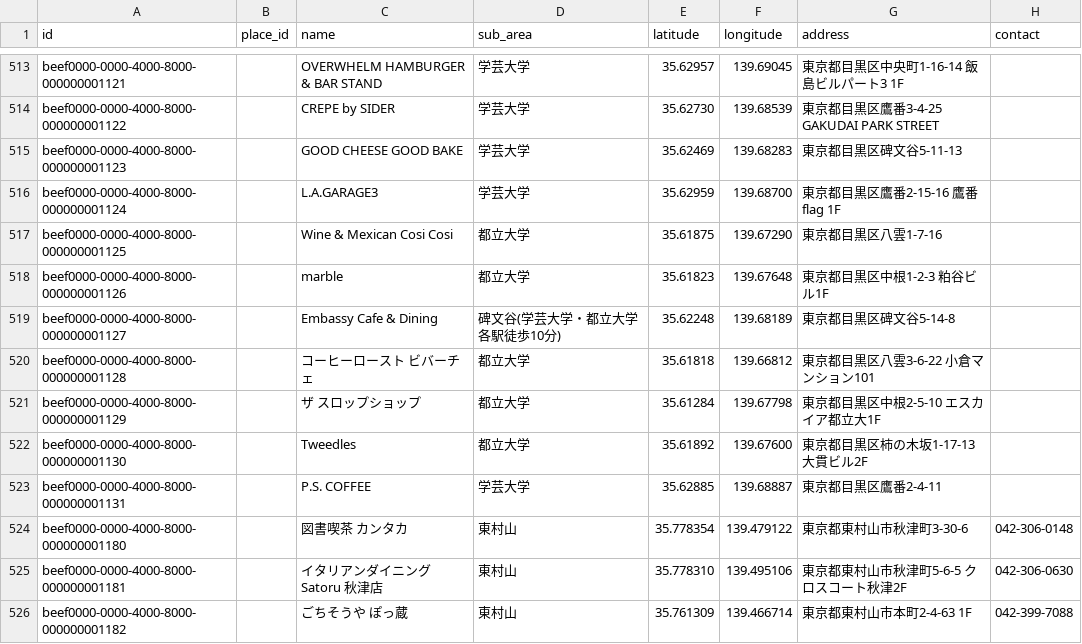
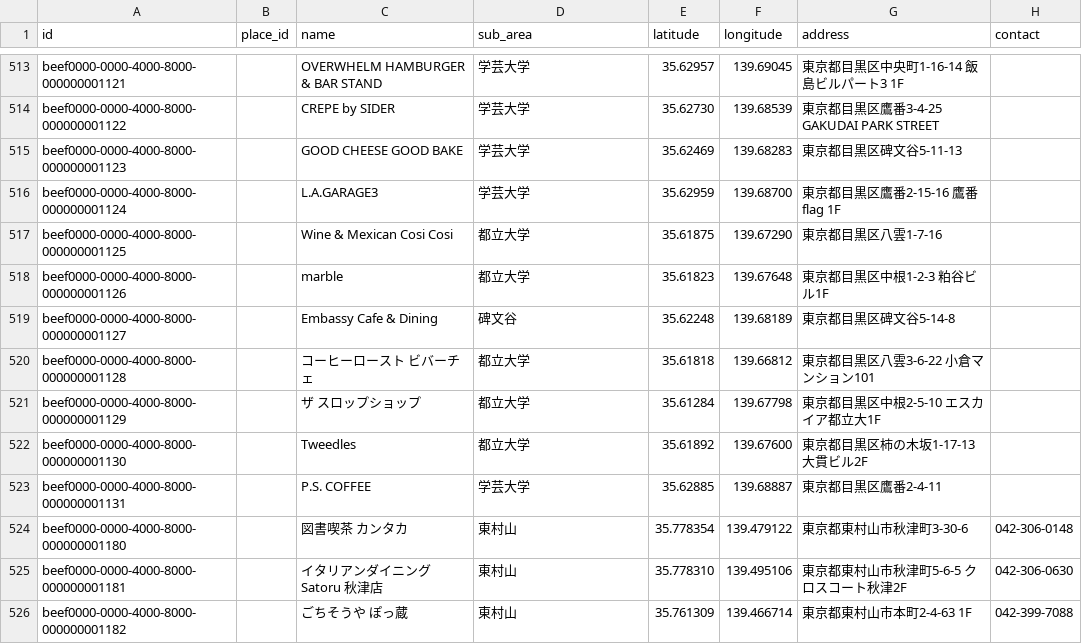
Before and after one commit to changch223/puppy-with-cafe, a CSV file: data/master/cafes.csv, drawn as a sheet; only a part is shown, gaps mark what is left out; the diff names each change by its address in the sheet, - before the commit and + after, or states it on an @@ line.

```diff
--- a/data/master/cafes.csv
+++ b/data/master/cafes.csv
-D519 (sub_area): 碑文谷(学芸大学・都立大学各駅徒歩10分)
+D519 (sub_area): 碑文谷
```
Also changed, not shown: 3 other files.
